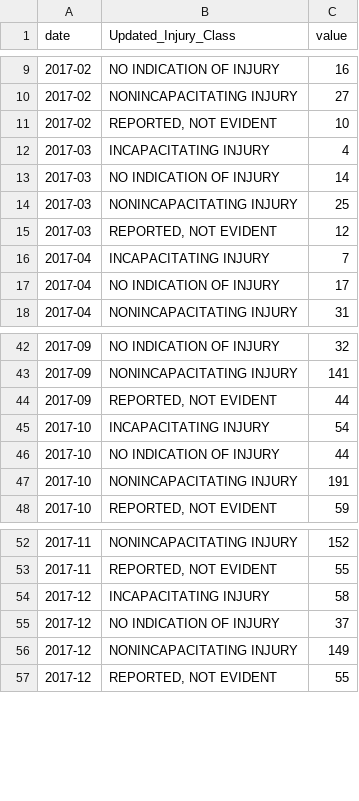
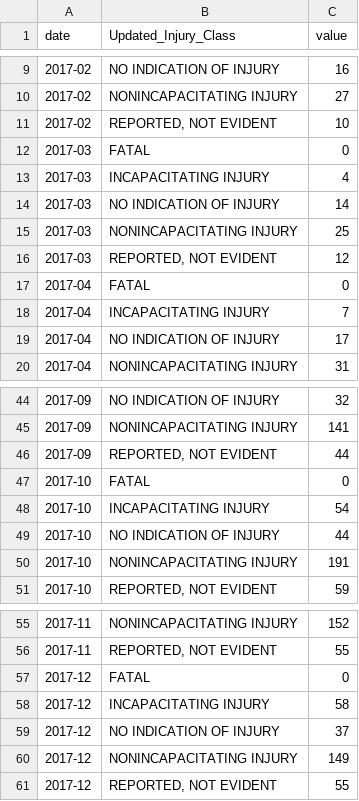
Before and after one commit to ksarussi/CAPP30239_FA22, a CSV file: final_project/data/area_chart.csv, drawn as a sheet; only a part is shown, gaps mark what is left out; the diff names each change by its address in the sheet, - before the commit and + after, or states it on an @@ line.

```diff
--- a/final_project/data/area_chart.csv
+++ b/final_project/data/area_chart.csv
+row 12: 2017-03 | FATAL | 0
+row 17: 2017-04 | FATAL | 0
+row 47: 2017-10 | FATAL | 0
+row 57: 2017-12 | FATAL | 0
```
Also changed, not shown: 3 other files.
